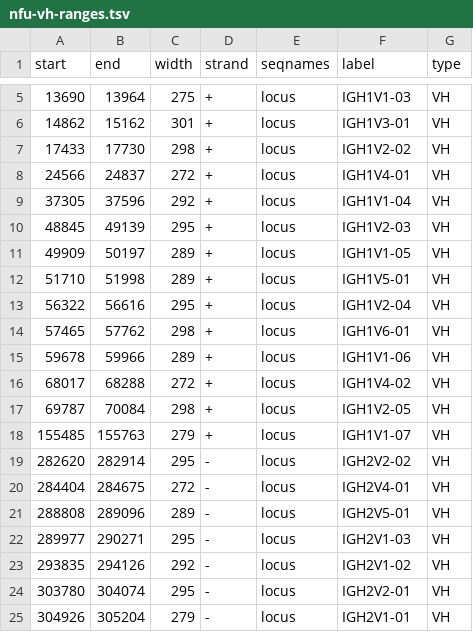
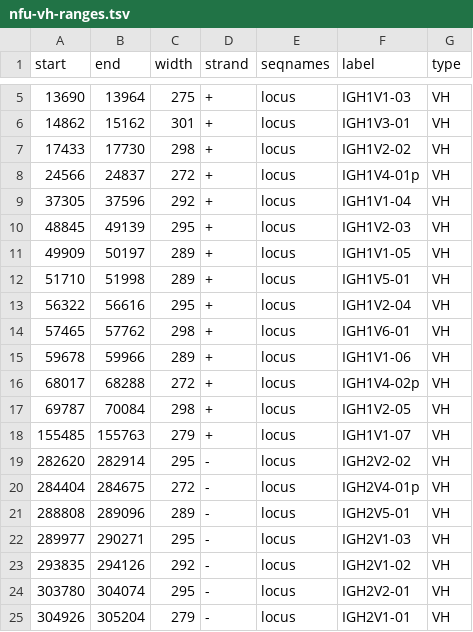
Before and after one commit to willbradshaw/thesis, a TSV file: _Data/ranges/nfu/nfu-vh-ranges.tsv, drawn as a sheet; only a part is shown, gaps mark what is left out.

```diff
--- a/_Data/ranges/nfu/nfu-vh-ranges.tsv
+++ b/_Data/ranges/nfu/nfu-vh-ranges.tsv
@@ -7,3 +7,3 @@ start	end	width	strand	seqnames	label	type
 17433	17730	298	+	locus	IGH1V2-02	VH
-24566	24837	272	+	locus	IGH1V4-01	VH
+24566	24837	272	+	locus	IGH1V4-01p	VH
 37305	37596	292	+	locus	IGH1V1-04	VH
@@ -15,3 +15,3 @@ start	end	width	strand	seqnames	label	type
 59678	59966	289	+	locus	IGH1V1-06	VH
-68017	68288	272	+	locus	IGH1V4-02	VH
+68017	68288	272	+	locus	IGH1V4-02p	VH
 69787	70084	298	+	locus	IGH1V2-05	VH
@@ -19,3 +19,3 @@ start	end	width	strand	seqnames	label	type
 282620	282914	295	-	locus	IGH2V2-02	VH
-284404	284675	272	-	locus	IGH2V4-01	VH
+284404	284675	272	-	locus	IGH2V4-01p	VH
 288808	289096	289	-	locus	IGH2V5-01	VH
```
Also changed, not shown: _Data/ranges/nfu/nfu-dh-ranges.tsv, _Data/ranges/nfu/nfu-locus-ranges.tsv, 33 other files.
